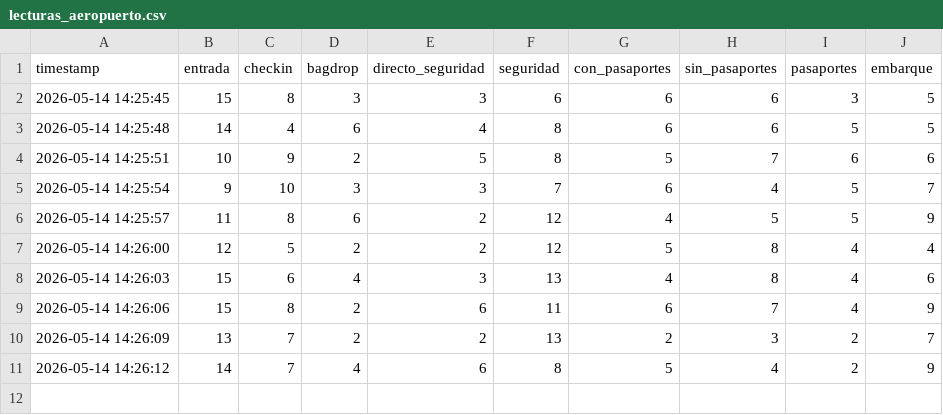
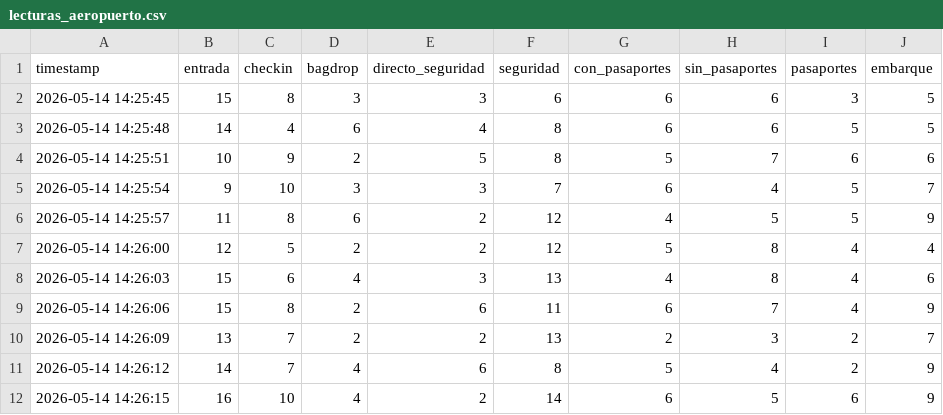
Before and after one commit to javiergonzalvez07-star/Optimizacion-Inteligente-Colas-Aeropuertos, a CSV file: outputs/lecturas_aeropuerto.csv, drawn as a sheet.

```diff
--- a/outputs/lecturas_aeropuerto.csv
+++ b/outputs/lecturas_aeropuerto.csv
@@ -11 +11,2 @@ timestamp,entrada,checkin,bagdrop,directo_seguridad,seguridad,con_pasaportes,sin
 2026-05-14 14:26:12,14,7,4,6,8,5,4,2,9
+2026-05-14 14:26:15,16,10,4,2,14,6,5,6,9
```
Also changed, not shown: outputs/informe_colas.csv.
